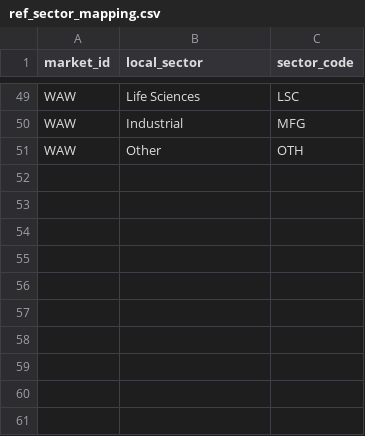
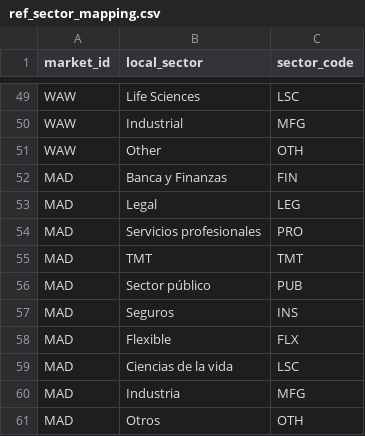
Before and after one commit to michaelsamuel2005/emea-market-lakehouse, a CSV file: seeds/reference/ref_sector_mapping.csv, drawn as a sheet; only a part is shown, gaps mark what is left out; the diff names each change by its address in the sheet, - before the commit and + after, or states it on an @@ line.

Commit message:
Onboard Madrid: configuration block, reference rows, staging models

```diff
--- a/seeds/reference/ref_sector_mapping.csv
+++ b/seeds/reference/ref_sector_mapping.csv
+row 52: MAD | Banca y Finanzas | FIN
+row 53: MAD | Legal | LEG
+row 54: MAD | Servicios profesionales | PRO
+row 55: MAD | TMT | TMT
+row 56: MAD | Sector público | PUB
+row 57: MAD | Seguros | INS
+row 58: MAD | Flexible | FLX
+row 59: MAD | Ciencias de la vida | LSC
+row 60: MAD | Industria | MFG
+row 61: MAD | Otros | OTH
```
Also changed, not shown: seeds/reference/ref_deal_type_mapping.csv, seeds/reference/ref_grade_mapping.csv, 16 other files.
